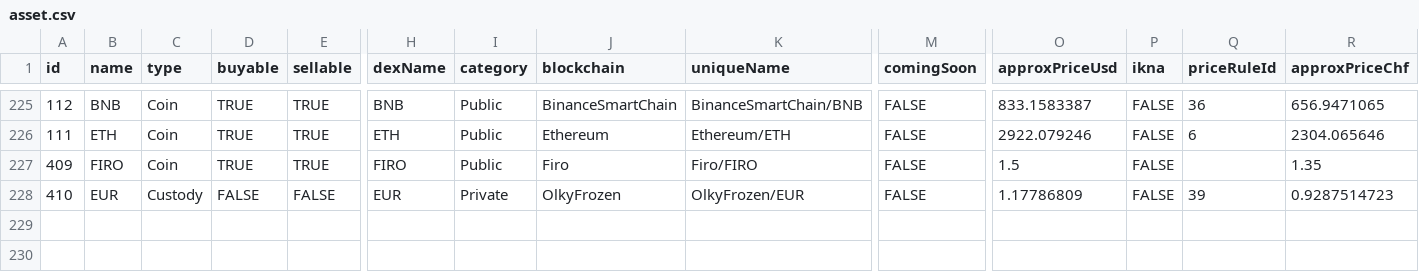
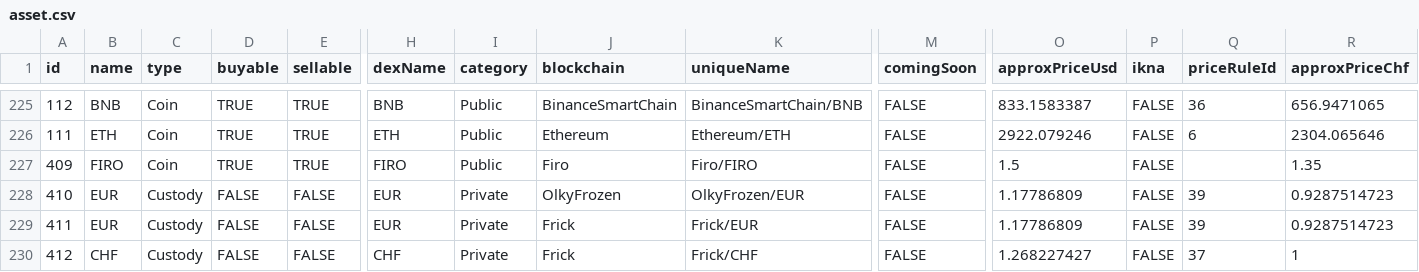
Before and after one commit to DFXswiss/api, a CSV file: migration/seed/asset.csv, drawn as a sheet; only a part is shown, gaps mark what is left out; rows hold the shown columns only; the diff names each change by its address in the sheet, - before the commit and + after, or states it on an @@ line.

Commit message:
feat(bank): wire Bank Frick custody assets into equity, liquidity and accounting (#4252)
* feat(bank): wire Bank Frick custody assets into equity, liquidity and accounting

Bank Frick was active as a bank rail but had no linked custody Asset, so its cash
was invisible to equity/FinanceLog and the safety kill-switch, its balance was
never refreshed by liquidity management, its bank_tx booked to SUSPENSE, and
pending-input-amount matching returned zero for Frick credits.

Add a Blockchain.FRICK member and two dedicated Frick custody Assets (EUR/CHF),
linked to the active Frick bank rows via bank.assetId, and register observe-only
liquidity-management rules (context 'Bank Frick') so the existing per-bank balance
adapter refreshes Frick balances without ever triggering a fund-moving action.
Add a Frick arm to every blockchain switch/exhaustive map that previously listed
only Olkypay/Yapeal (pendingInputAmount, blockchainToBankName, BANK_BLOCKCHAINS,
the EUR-bank log aggregation, and the exhaustive Blockchain maps).

The data migration is prod-only and idempotent (local/dev obtain the Frick custody
assets from the seed). It fails loud if a required price source is missing or if an
active Frick bank row is left unlinked. Customer-facing deposit routing and Frick's
fallback sendPriority are unchanged.

* fix(bank): capture Bank Frick in the EUR-bank reconciliation and refine migration docs

Bank Frick was added to the EUR-bank asset filter but not to the EUR-bank IBAN
set that gates the Scrypt reconciliation, so a Frick<->Scrypt EUR transfer was
zeroed on the Frick asset row and never picked up on the aggregate row — it
silently vanished from the pending computation. Add the active Frick EUR bank's
IBAN to that set and cover it with a regression test.

Also cross-reference the operations runbook in the new migration's docblock
(this migration performs the custody-asset link retroactively) and scope the
idempotency note to up().

```diff
--- a/migration/seed/asset.csv
+++ b/migration/seed/asset.csv
+row 229: 411 | EUR | Custody | FALSE | FALSE | EUR | Private | Frick | Frick/EUR | FALSE | 1.17786809 | FALSE | 39 | 0.9287514723
+row 230: 412 | CHF | Custody | FALSE | FALSE | CHF | Private | Frick | Frick/CHF | FALSE | 1.268227427 | FALSE | 37 | 1
```
Also changed, not shown: 26 other files.
